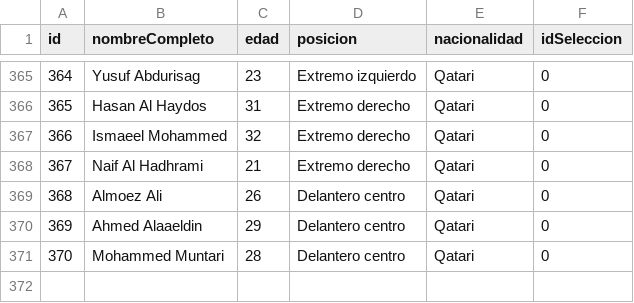
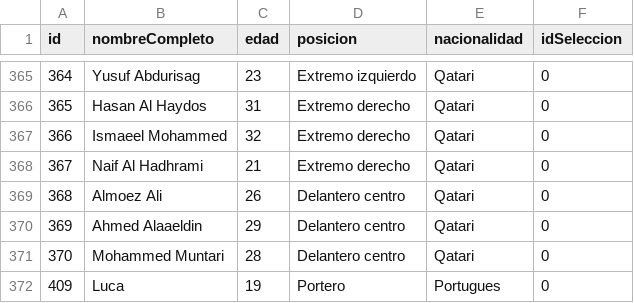
Before and after one commit to Lucamendez25/Laboratorio_Programacion_1_TPS_2doCuatrimestre, a CSV file: TP3/jugadores.csv, drawn as a sheet; only a part is shown, gaps mark what is left out.

```diff
--- a/TP3/jugadores.csv
+++ b/TP3/jugadores.csv
@@ -371 +371,2 @@ id,nombreCompleto,edad,posicion,nacionalidad,idSeleccion
 370,Mohammed Muntari,28,Delantero centro,Qatari,0
+409,Luca,19,Portero,Portugues,0
```
Also changed, not shown: 10 other files.
